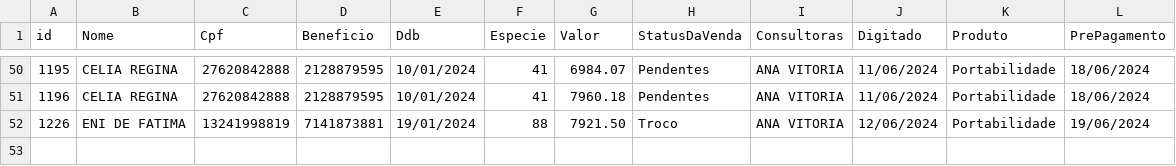
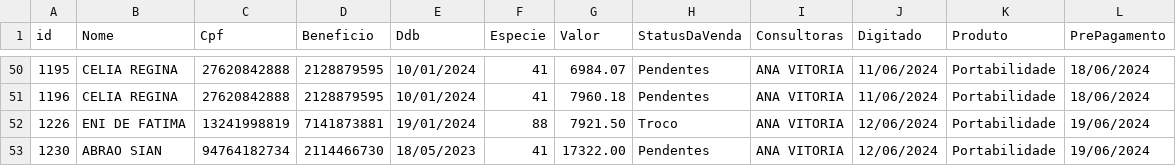
Before and after one commit to sousas2ds/clientes, a CSV file: clientes-ana vitoria.csv, drawn as a sheet; only a part is shown, gaps mark what is left out; the diff names each change by its address in the sheet, - before the commit and + after, or states it on an @@ line.

Commit message:
Atualizando clientes-ana vitoria.csv

```diff
--- a/clientes-ana vitoria.csv
+++ b/clientes-ana vitoria.csv
+row 53: 1230 | ABRAO SIAN | 94764182734 | 2114466730 | 18/05/2023 | 41 | 17322.00 | Pendentes | ANA VITORIA | 12/06/2024 | Portabilidade | 19/06/2024
```
